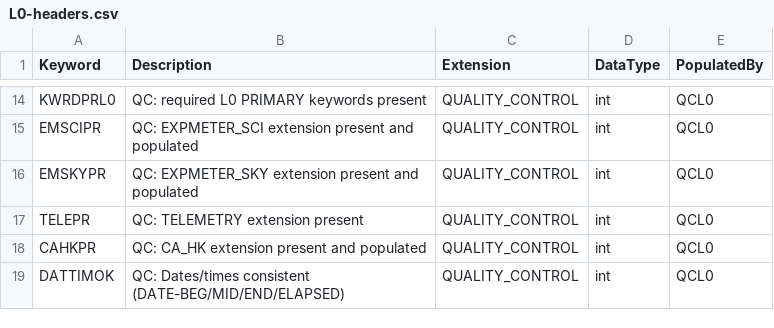
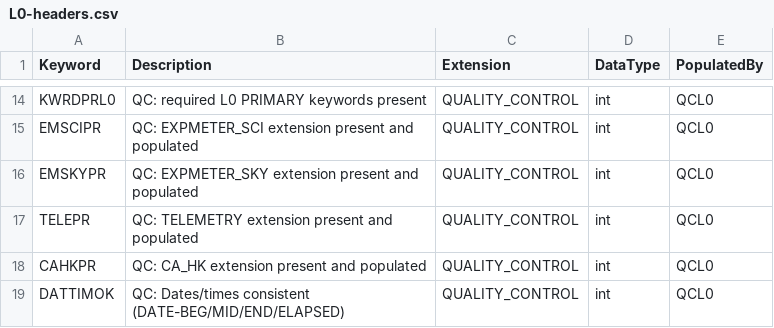
Before and after one commit to Keck-DataReductionPipelines/KPF-Pipeline, a CSV file: kpfpipe/data_models/config/L0-headers.csv, drawn as a sheet; only a part is shown, gaps mark what is left out.

```diff
--- a/kpfpipe/data_models/config/L0-headers.csv
+++ b/kpfpipe/data_models/config/L0-headers.csv
@@ -16,3 +16,3 @@ EMSCIPR,QC: EXPMETER_SCI extension present and populated,QUALITY_CONTROL,int,QCL
 EMSKYPR,QC: EXPMETER_SKY extension present and populated,QUALITY_CONTROL,int,QCL0
-TELEPR,QC: TELEMETRY extension present,QUALITY_CONTROL,int,QCL0
+TELEPR,QC: TELEMETRY extension present and populated,QUALITY_CONTROL,int,QCL0
 CAHKPR,QC: CA_HK extension present and populated,QUALITY_CONTROL,int,QCL0
```
Also changed, not shown: 2 other files.
